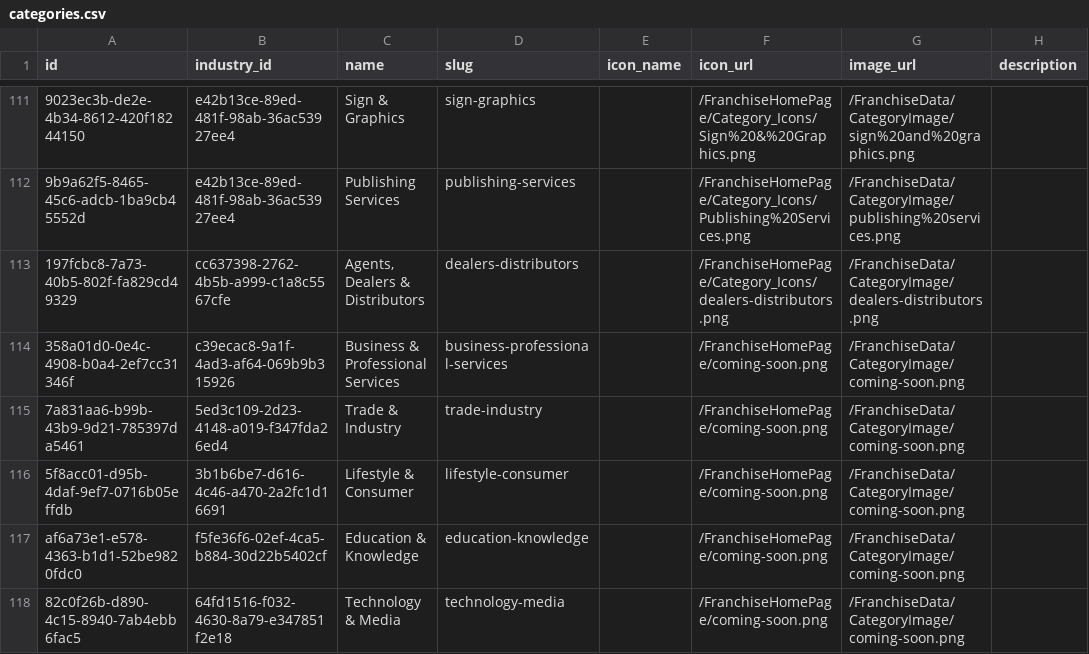
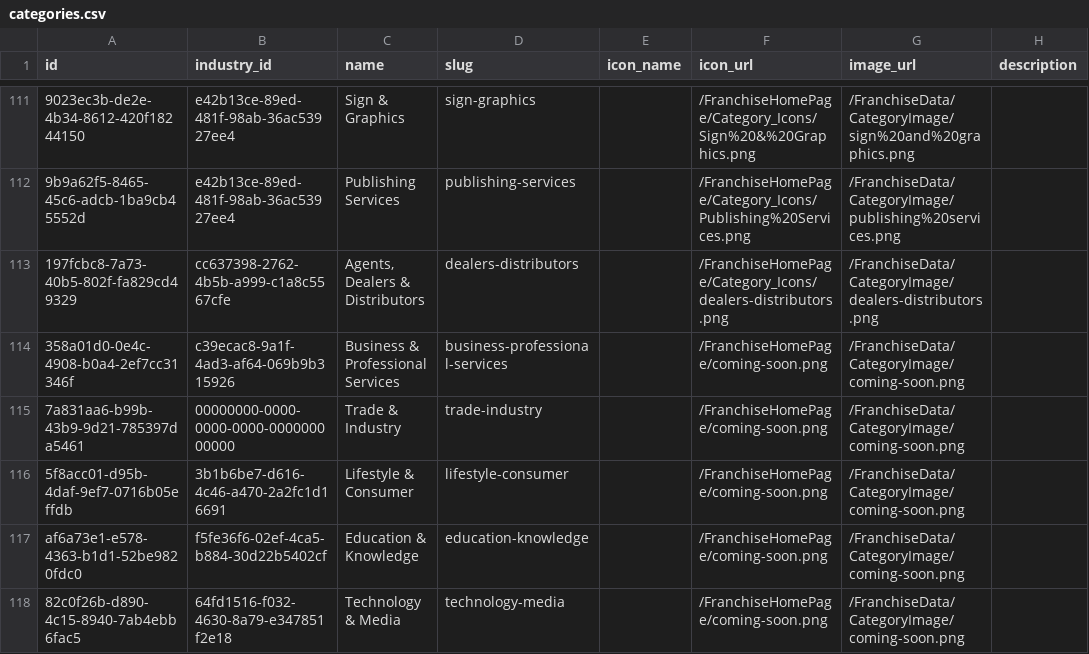
Before and after one commit to ShivcharanJalendra1908/Camunda-Workers, a CSV file: data/postgres/v2-data/categories.csv, drawn as a sheet; only a part is shown, gaps mark what is left out; the diff names each change by its address in the sheet, - before the commit and + after, or states it on an @@ line.

Commit message:
Fix: revert empty sections omit on association detail page, fix Trade & Industry category mapping

```diff
--- a/data/postgres/v2-data/categories.csv
+++ b/data/postgres/v2-data/categories.csv
-B115 (industry_id): 5ed3c109-2d23-4148-a019-f347fda26ed4
+B115 (industry_id): 00000000-0000-0000-0000-000000000000
```
Also changed, not shown: 1 other file.
